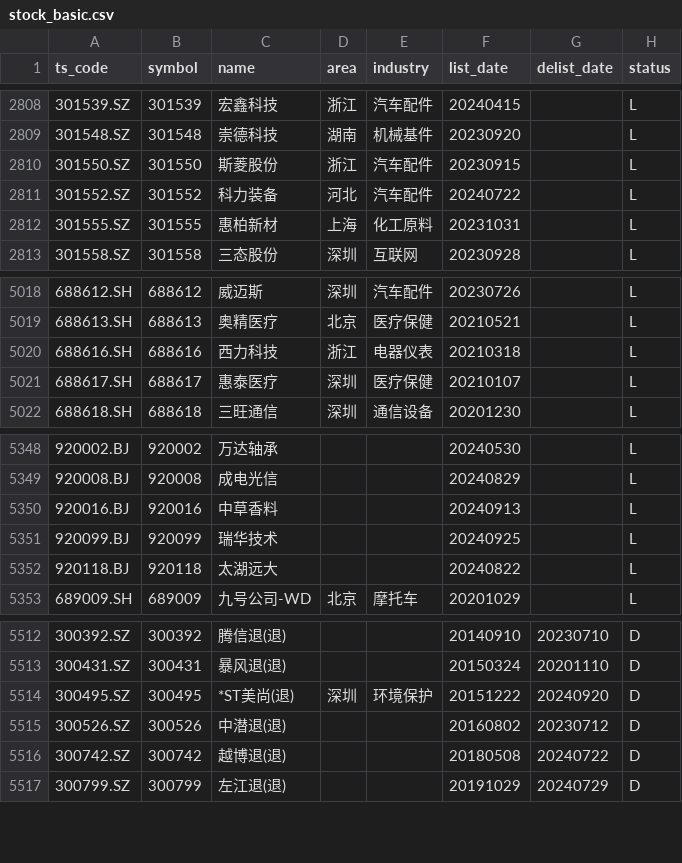
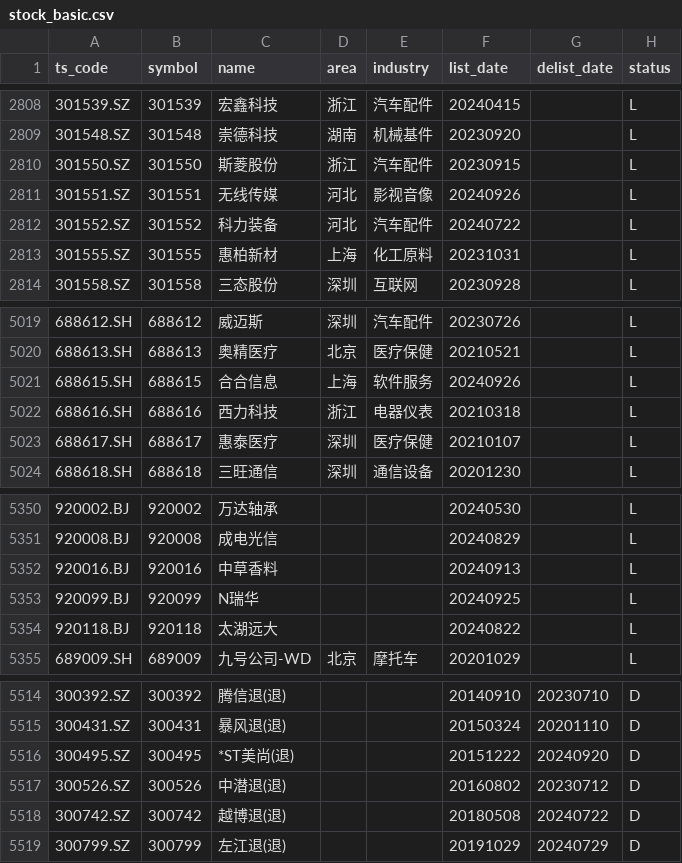
Before and after one commit to AFAN-LIFE/macropage, a CSV file: data/stock_basic.csv, drawn as a sheet; only a part is shown, gaps mark what is left out.

```diff
--- a/data/stock_basic.csv
+++ b/data/stock_basic.csv
@@ -2810,2 +2810,3 @@ ts_code,symbol,name,area,industry,list_date,delist_date,status
 301550.SZ,301550,斯菱股份,浙江,汽车配件,20230915,,L
+301551.SZ,301551,无线传媒,河北,影视音像,20240926,,L
 301552.SZ,301552,科力装备,河北,汽车配件,20240722,,L
@@ -5019,2 +5020,3 @@ ts_code,symbol,name,area,industry,list_date,delist_date,status
 688613.SH,688613,奥精医疗,北京,医疗保健,20210521,,L
+688615.SH,688615,合合信息,上海,软件服务,20240926,,L
 688616.SH,688616,西力科技,浙江,电器仪表,20210318,,L
@@ -5350,3 +5352,3 @@ ts_code,symbol,name,area,industry,list_date,delist_date,status
 920016.BJ,920016,中草香料,,,20240913,,L
-920099.BJ,920099,瑞华技术,,,20240925,,L
+920099.BJ,920099,N瑞华,,,20240925,,L
 920118.BJ,920118,太湖远大,,,20240822,,L
@@ -5513,3 +5515,3 @@ ts_code,symbol,name,area,industry,list_date,delist_date,status
 300431.SZ,300431,暴风退(退),,,20150324,20201110,D
-300495.SZ,300495,*ST美尚(退),深圳,环境保护,20151222,20240920,D
+300495.SZ,300495,*ST美尚(退),,,20151222,20240920,D
 300526.SZ,300526,中潜退(退),,,20160802,20230712,D
```
Also changed, not shown: data/tf_continuous.csv, data/yield.csv, 1 other file.
